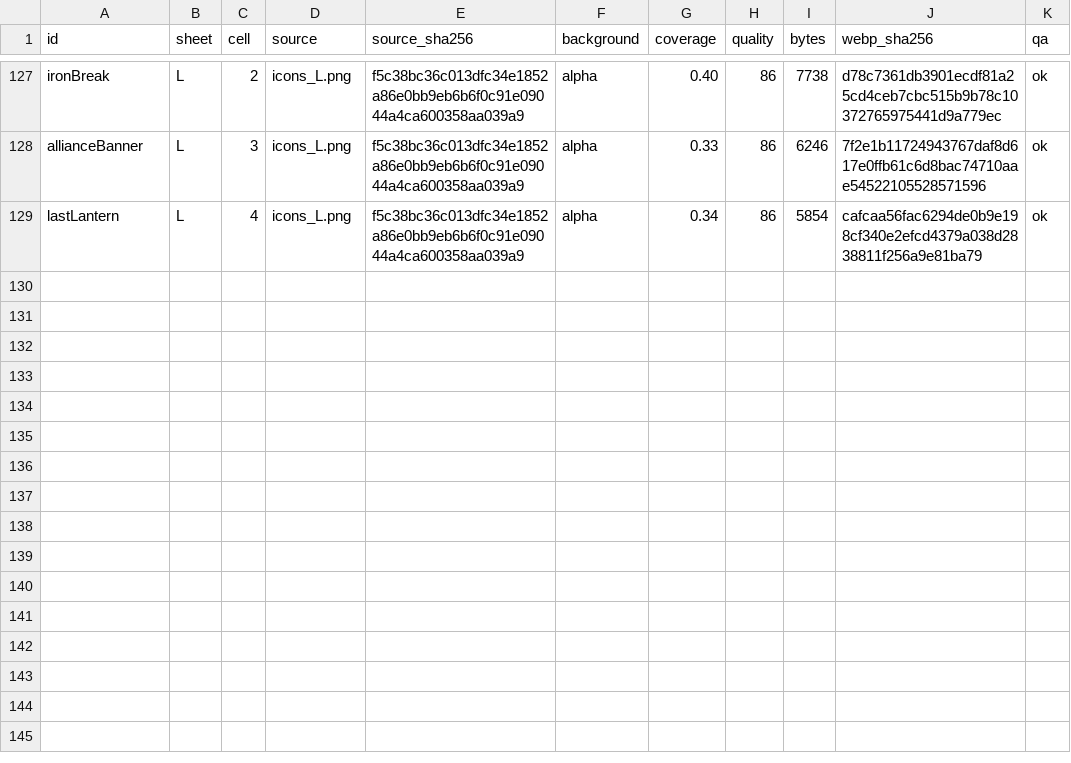
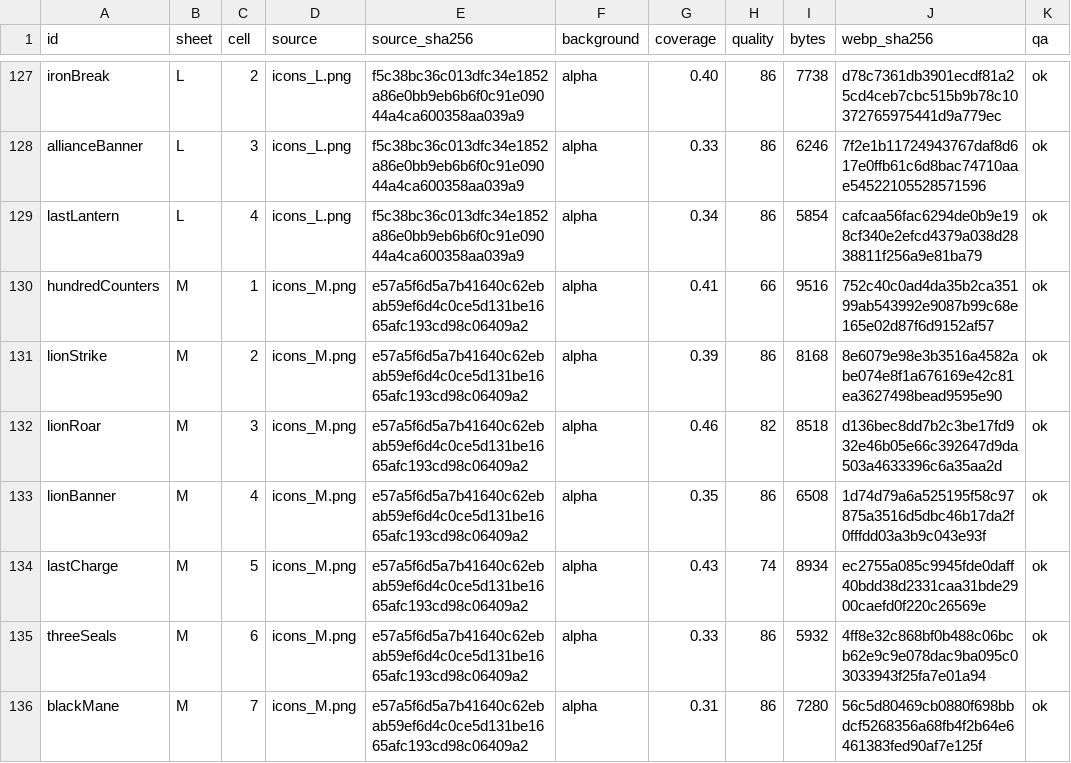
Before and after one commit to legendnever-collab/ashen-crown, a CSV file: src/assets/item-art-import-log.csv, drawn as a sheet; only a part is shown, gaps mark what is left out; the diff names each change by its address in the sheet, - before the commit and + after, or states it on an @@ line.

```diff
--- a/src/assets/item-art-import-log.csv
+++ b/src/assets/item-art-import-log.csv
+row 130: hundredCounters | M | 1 | icons_M.png | e57a5f6d5a7b41640c62ebab59ef6d4c0ce5d131be1665afc193cd98c06409a2 | alpha | 0.41 | 66 | 9516 | 752c40c0ad4da35b2ca35199ab543992e9087b99c68e165e02d87f6d9152af57 | ok
+row 131: lionStrike | M | 2 | icons_M.png | e57a5f6d5a7b41640c62ebab59ef6d4c0ce5d131be1665afc193cd98c06409a2 | alpha | 0.39 | 86 | 8168 | 8e6079e98e3b3516a4582abe074e8f1a676169e42c81ea3627498bead9595e90 | ok
+row 132: lionRoar | M | 3 | icons_M.png | e57a5f6d5a7b41640c62ebab59ef6d4c0ce5d131be1665afc193cd98c06409a2 | alpha | 0.46 | 82 | 8518 | d136bec8dd7b2c3be17fd932e46b05e66c392647d9da503a4633396c6a35aa2d | ok
+row 133: lionBanner | M | 4 | icons_M.png | e57a5f6d5a7b41640c62ebab59ef6d4c0ce5d131be1665afc193cd98c06409a2 | alpha | 0.35 | 86 | 6508 | 1d74d79a6a525195f58c97875a3516d5dbc46b17da2f0fffdd03a3b9c043e93f | ok
+row 134: lastCharge | M | 5 | icons_M.png | e57a5f6d5a7b41640c62ebab59ef6d4c0ce5d131be1665afc193cd98c06409a2 | alpha | 0.43 | 74 | 8934 | ec2755a085c9945fde0daff40bdd38d2331caa31bde2900caefd0f220c26569e | ok
+row 135: threeSeals | M | 6 | icons_M.png | e57a5f6d5a7b41640c62ebab59ef6d4c0ce5d131be1665afc193cd98c06409a2 | alpha | 0.33 | 86 | 5932 | 4ff8e32c868bf0b488c06bcb62e9c9e078dac9ba095c03033943f25fa7e01a94 | ok
+row 136: blackMane | M | 7 | icons_M.png | e57a5f6d5a7b41640c62ebab59ef6d4c0ce5d131be1665afc193cd98c06409a2 | alpha | 0.31 | 86 | 7280 | 56c5d80469cb0880f698bbdcf5268356a68fb4f2b64e6461383fed90af7e125f | ok
```
Also changed, not shown: src/assets/art-import-log.csv, 55 other files.
